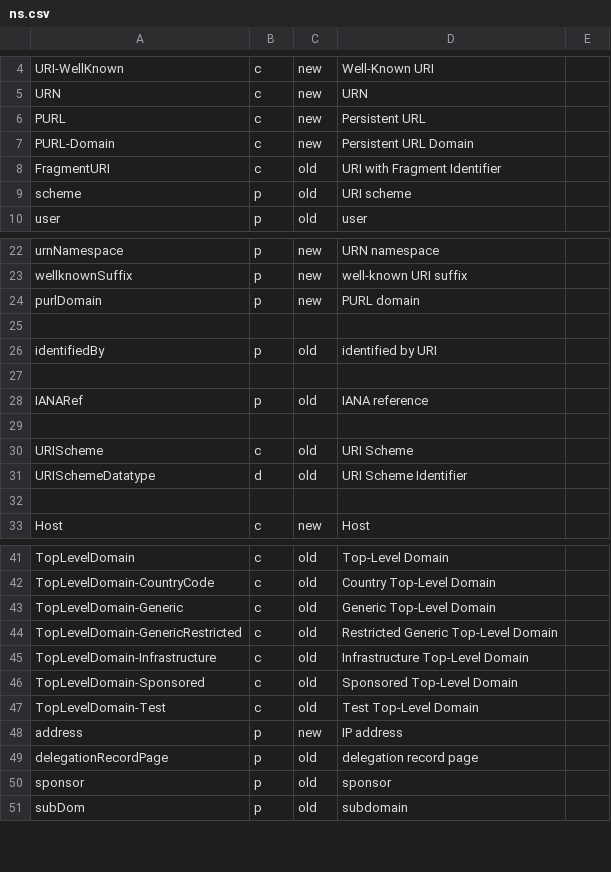
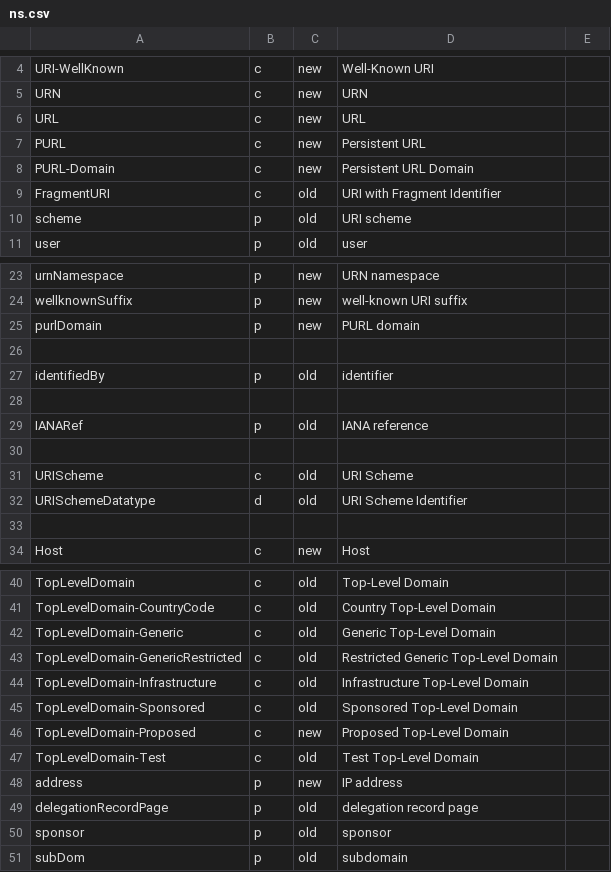
Before and after one commit to cgutteridge/uri4uri, a CSV file: htdocs/data/ns.csv, drawn as a sheet; only a part is shown, gaps mark what is left out; the diff covers the shown part only.

```diff
--- a/htdocs/data/ns.csv
+++ b/htdocs/data/ns.csv
@@ -5,2 +5,3 @@ URI-WellKnown,c,new,Well-Known URI
 URN,c,new,URN
+URL,c,new,URL
 PURL,c,new,Persistent URL
@@ -25,3 +26,3 @@ purlDomain,p,new,PURL domain
 
-identifiedBy,p,old,identified by URI
+identifiedBy,p,old,identifier
 
@@ -46,2 +45,3 @@ TopLevelDomain-Infrastructure,c,old,Infrastructure Top-Level Domain
 TopLevelDomain-Sponsored,c,old,Sponsored Top-Level Domain
+TopLevelDomain-Proposed,c,new,Proposed Top-Level Domain
 TopLevelDomain-Test,c,old,Test Top-Level Domain
```
Also changed, not shown: 2 added rows, 2 removed rows and 16 edited cells elsewhere in this file, htdocs/data/nsextras.csv, 3 other files.
